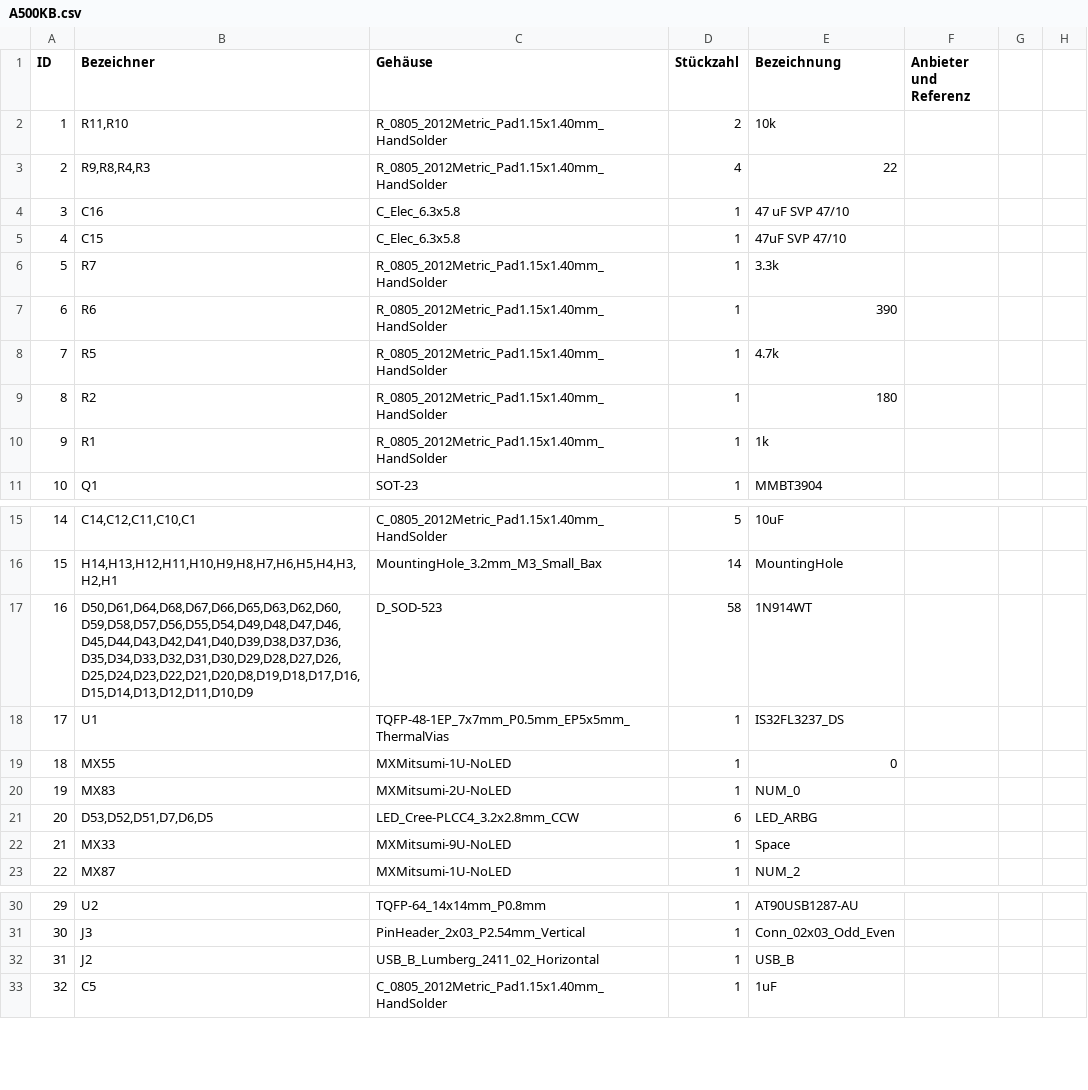
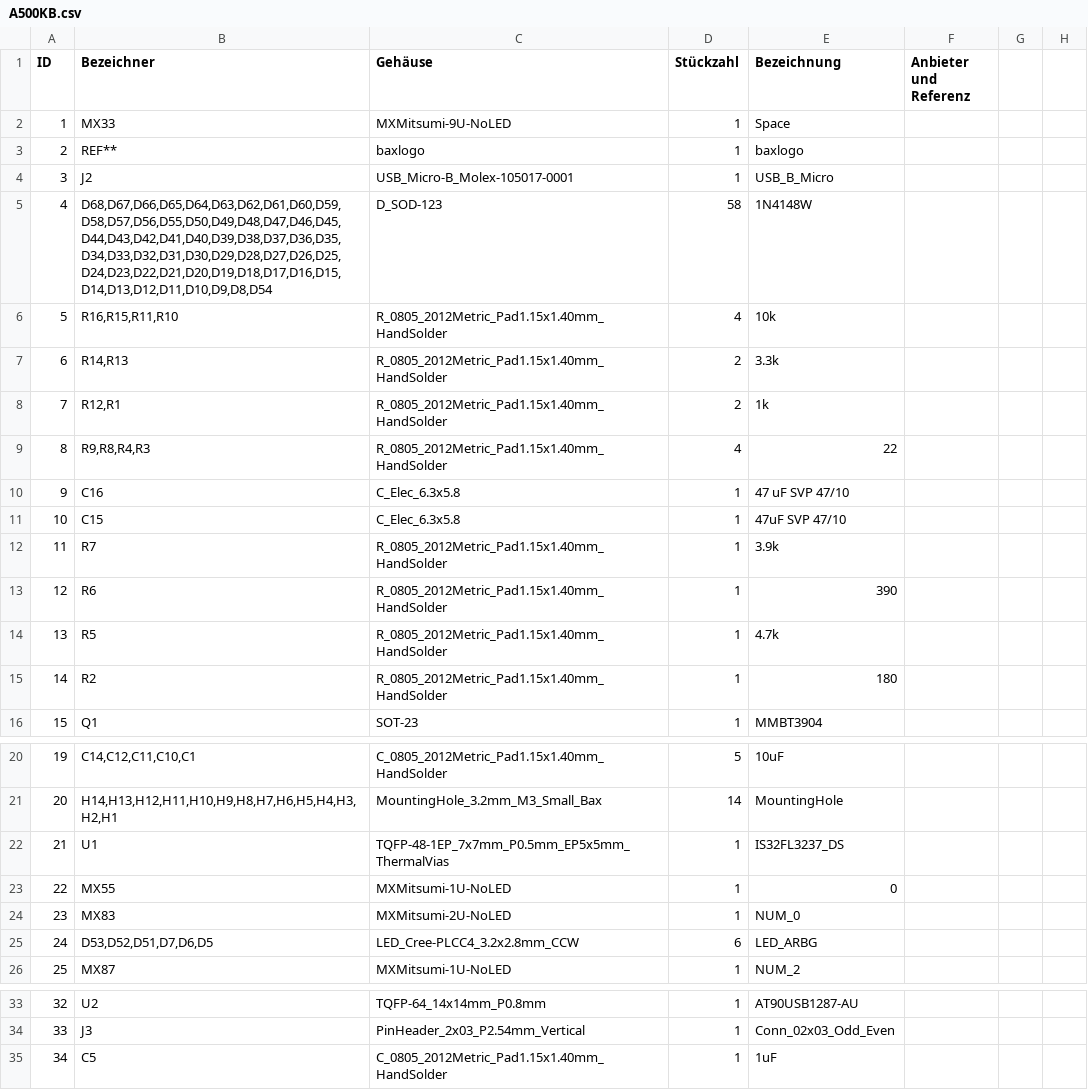
Before and after one commit to HenrykRichter/A500KB, a CSV file: PCB/A500KB.csv, drawn as a sheet; only a part is shown, gaps mark what is left out; removed rows and columns are numbered as before the commit, all else as after; the diff covers the shown part only; the diff names each change by its address in the sheet, - before the commit and + after, or states it on an @@ line.

```diff
--- a/PCB/A500KB.csv
+++ b/PCB/A500KB.csv
@@ row 22 moved to row 2: 1 @@
+row 3: 2 | REF** | baxlogo | 1 | baxlogo
+row 4: 3 | J2 | USB_Micro-B_Molex-105017-0001 | 1 | USB_B_Micro
+row 5: 4 | D68,D67,D66,D65,D64,D63,D62,D61,D60,D59,D58,D57,D56,D55,D50,D49,D48,D47,D46,D45,D44,D43,D42,D41,D40,D39,D38,D37,D36,D35,D34,D33,D32,D31,D30,D29,D28,D27,D26,D25,D24,D23,D22,D21,D20,D19,D18,D17,D16,D15,D14,D13,D12,D11,D10,D9,D8,D54 | D_SOD-123 | 58 | 1N4148W
+row 6: 5 | R16,R15,R11,R10 | R_0805_2012Metric_Pad1.15x1.40mm_HandSolder | 4 | 10k
+row 7: 6 | R14,R13 | R_0805_2012Metric_Pad1.15x1.40mm_HandSolder | 2 | 3.3k
@@ column A (ID) renumbered from row 8 down @@
-B8 (Bezeichner): R11,R10
+B8 (Bezeichner): R12,R1
-E8 (Bezeichnung): 10k
+E8 (Bezeichnung): 1k
-E12 (Bezeichnung): 3.3k
+E12 (Bezeichnung): 3.9k
-row 10: 9 | R1 | R_0805_2012Metric_Pad1.15x1.40mm_HandSolder | 1 | 1k
-row 17: 16 | D50,D61,D64,D68,D67,D66,D65,D63,D62,D60,D59,D58,D57,D56,D55,D54,D49,D48,D47,D46,D45,D44,D43,D42,D41,D40,D39,D38,D37,D36,D35,D34,D33,D32,D31,D30,D29,D28,D27,D26,D25,D24,D23,D22,D21,D20,D8,D19,D18,D17,D16,D15,D14,D13,D12,D11,D10,D9 | D_SOD-523 | 58 | 1N914WT
-row 32: 31 | J2 | USB_B_Lumberg_2411_02_Horizontal | 1 | USB_B
```
Also changed, not shown: 1 edited cell elsewhere in this file, 35 other files.
